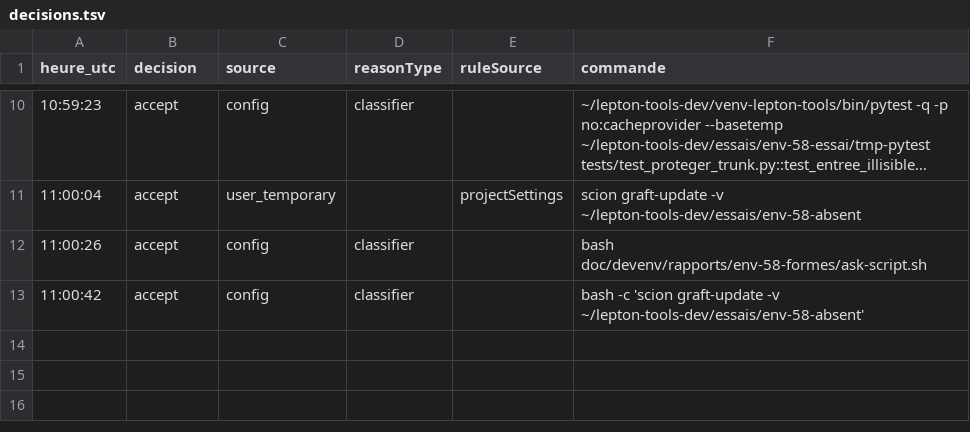
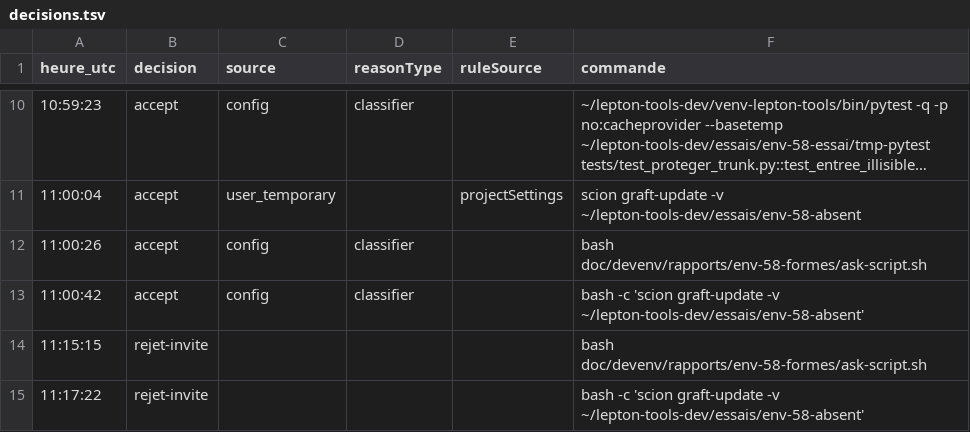
Before and after one commit to lepton-distribution/lepton-tools, a TSV file: doc/devenv/rapports/env-58-formes/decisions.tsv, drawn as a sheet; only a part is shown, gaps mark what is left out; long unchanged cells end in …; the diff names each change by its address in the sheet, - before the commit and + after, or states it on an @@ line.

```diff
--- a/doc/devenv/rapports/env-58-formes/decisions.tsv
+++ b/doc/devenv/rapports/env-58-formes/decisions.tsv
+row 14: 11:15:15 | rejet-invite |  |  |  | bash doc/devenv/rapports/env-58-formes/ask-script.sh
+row 15: 11:17:22 | rejet-invite |  |  |  | bash -c 'scion graft-update -v ~/lepton-tools-dev/essais/env-58-absent'
```
Also changed, not shown: 2 other files.
